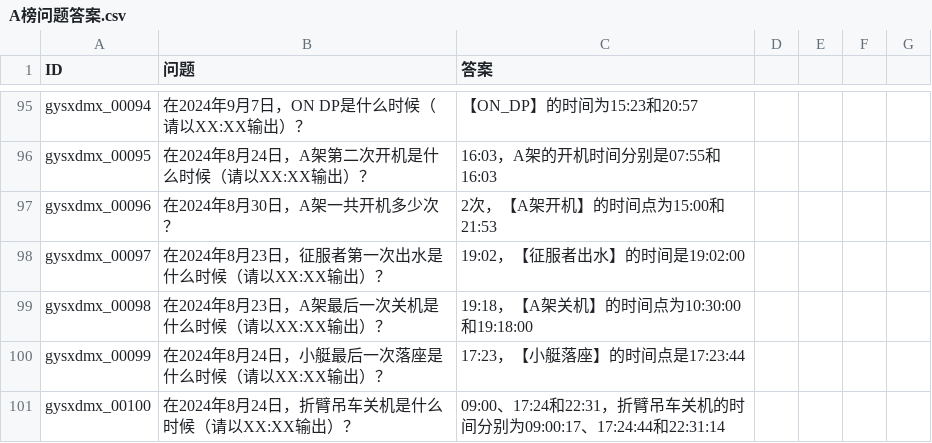
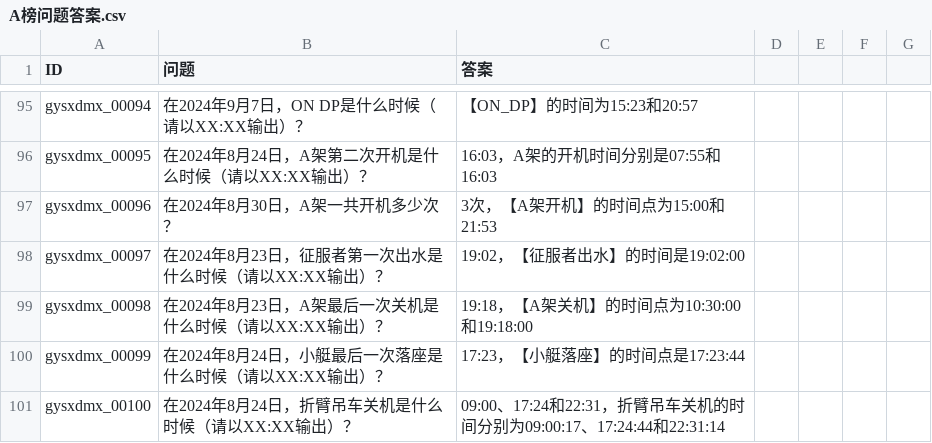
Before and after one commit to notoufa/QingJing, a CSV file: submits/A榜问题答案.csv, drawn as a sheet; only a part is shown, gaps mark what is left out.

```diff
--- a/submits/A榜问题答案.csv
+++ b/submits/A榜问题答案.csv
@@ -96,3 +96,3 @@ gysxdmx_00094,在2024年9月7日，ON DP是什么时候（请以XX:XX输出）
 gysxdmx_00095,在2024年8月24日，A架第二次开机是什么时候（请以XX:XX输出）？,16:03，A架的开机时间分别是07:55和16:03
-gysxdmx_00096,在2024年8月30日，A架一共开机多少次？,2次，【A架开机】的时间点为15:00和21:53
+gysxdmx_00096,在2024年8月30日，A架一共开机多少次？,3次，【A架开机】的时间点为15:00和21:53
 gysxdmx_00097,在2024年8月23日，征服者第一次出水是什么时候（请以XX:XX输出）？,19:02，【征服者出水】的时间是19:02:00
```
Also changed, not shown: 2 other files.
